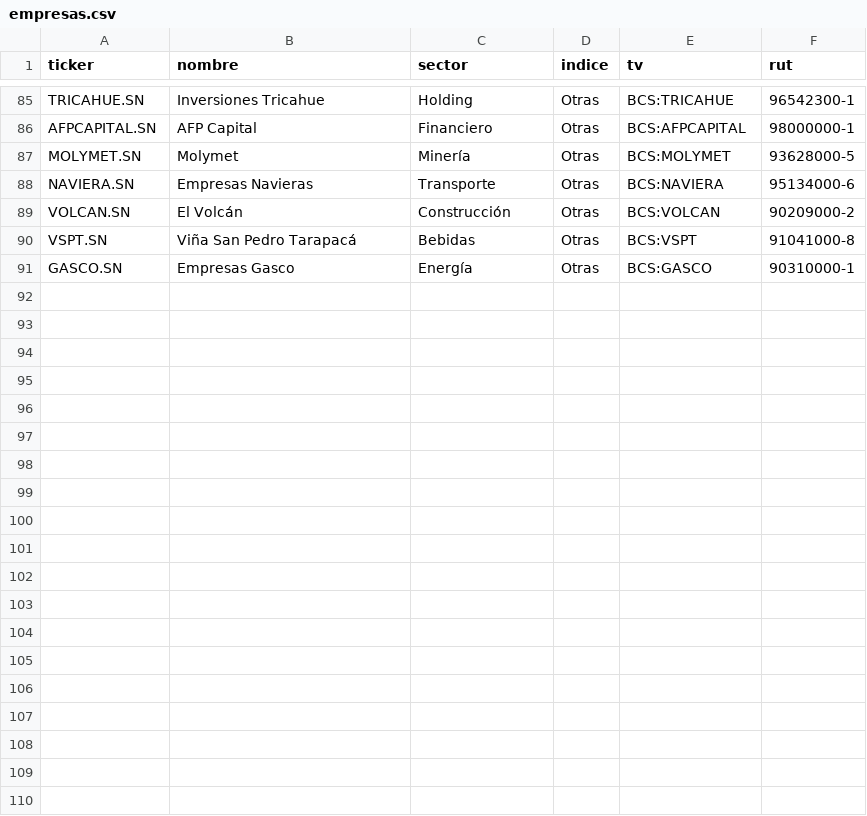
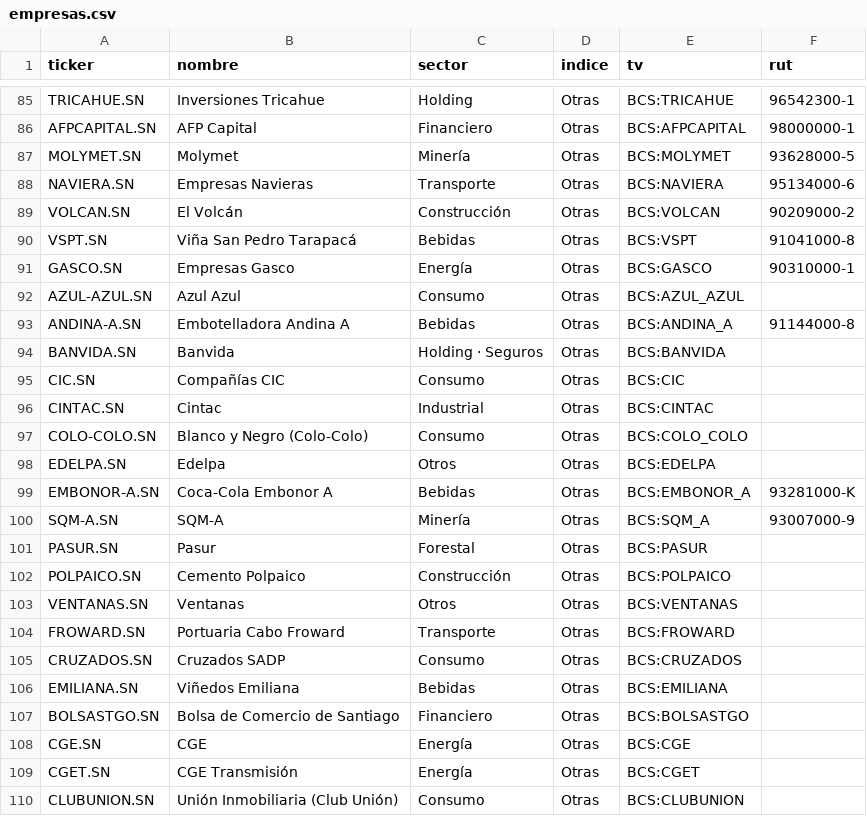
Before and after one commit to EduMatia/monitor-ipsa, a CSV file: empresas.csv, drawn as a sheet; only a part is shown, gaps mark what is left out; the diff covers the shown part only; the diff names each change by its address in the sheet, - before the commit and + after, or states it on an @@ line.

```diff
--- a/empresas.csv
+++ b/empresas.csv
+row 92: AZUL-AZUL.SN | Azul Azul | Consumo | Otras | BCS:AZUL_AZUL
+row 93: ANDINA-A.SN | Embotelladora Andina A | Bebidas | Otras | BCS:ANDINA_A | 91144000-8
+row 94: BANVIDA.SN | Banvida | Holding · Seguros | Otras | BCS:BANVIDA
+row 95: CIC.SN | Compañías CIC | Consumo | Otras | BCS:CIC
+row 96: CINTAC.SN | Cintac | Industrial | Otras | BCS:CINTAC
+row 97: COLO-COLO.SN | Blanco y Negro (Colo-Colo) | Consumo | Otras | BCS:COLO_COLO
+row 98: EDELPA.SN | Edelpa | Otros | Otras | BCS:EDELPA
+row 99: EMBONOR-A.SN | Coca-Cola Embonor A | Bebidas | Otras | BCS:EMBONOR_A | 93281000-K
+row 100: SQM-A.SN | SQM-A | Minería | Otras | BCS:SQM_A | 93007000-9
+row 101: PASUR.SN | Pasur | Forestal | Otras | BCS:PASUR
+row 102: POLPAICO.SN | Cemento Polpaico | Construcción | Otras | BCS:POLPAICO
+row 103: VENTANAS.SN | Ventanas | Otros | Otras | BCS:VENTANAS
+row 104: FROWARD.SN | Portuaria Cabo Froward | Transporte | Otras | BCS:FROWARD
+row 105: CRUZADOS.SN | Cruzados SADP | Consumo | Otras | BCS:CRUZADOS
+row 106: EMILIANA.SN | Viñedos Emiliana | Bebidas | Otras | BCS:EMILIANA
+row 107: BOLSASTGO.SN | Bolsa de Comercio de Santiago | Financiero | Otras | BCS:BOLSASTGO
+row 108: CGE.SN | CGE | Energía | Otras | BCS:CGE
+row 109: CGET.SN | CGE Transmisión | Energía | Otras | BCS:CGET
+row 110: CLUBUNION.SN | Unión Inmobiliaria (Club Unión) | Consumo | Otras | BCS:CLUBUNION
```
Also changed, not shown: 13 added rows and 2 edited cells elsewhere in this file, 1 other file.
